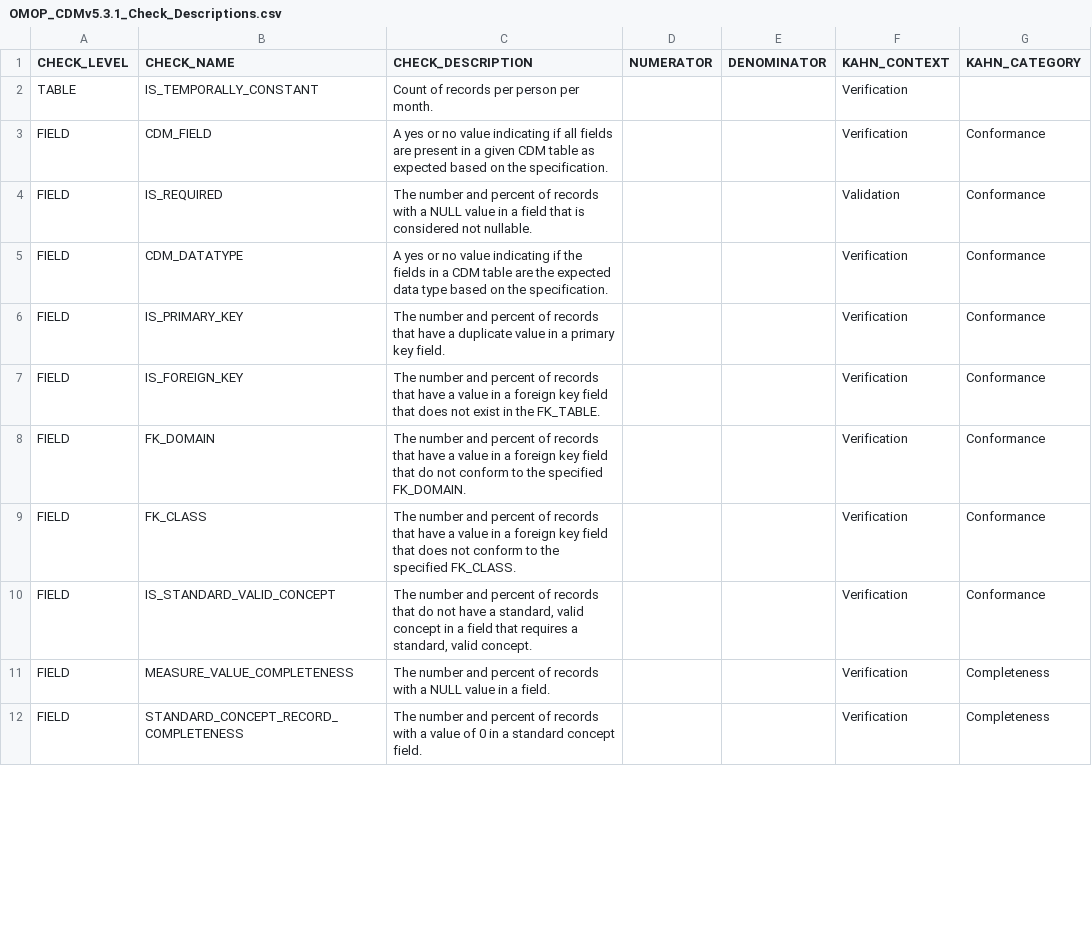
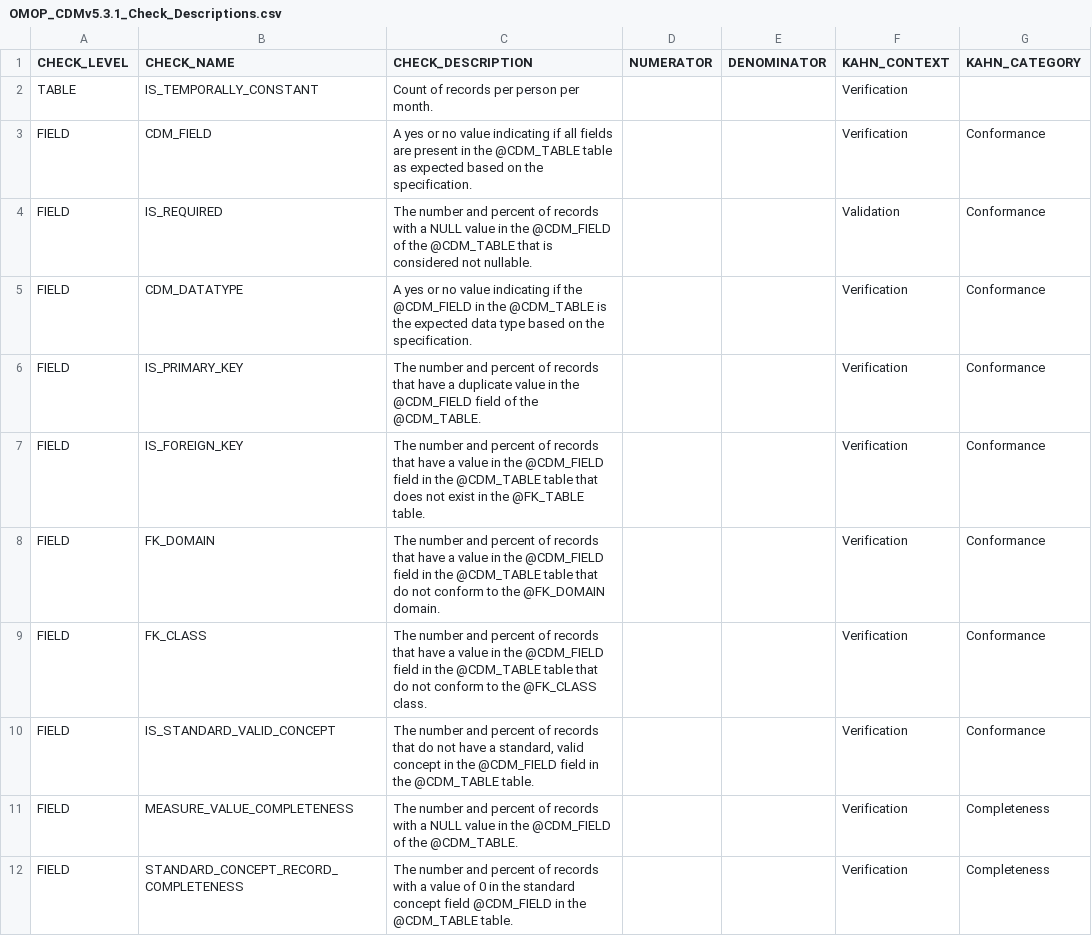
Before and after one commit to OHDSI/DataQualityDashboard, a CSV file: inst/csv/OMOP_CDMv5.3.1_Check_Descriptions.csv, drawn as a sheet; only a part is shown; the diff covers the shown part only; the diff names each change by its address in the sheet, - before the commit and + after, or states it on an @@ line.

Commit message:
Parameterized check descriptions

```diff
--- a/inst/csv/OMOP_CDMv5.3.1_Check_Descriptions.csv
+++ b/inst/csv/OMOP_CDMv5.3.1_Check_Descriptions.csv
-C3 (CHECK_DESCRIPTION): …present in a given CDM table as…
+C3 (CHECK_DESCRIPTION): …present in the @CDM_TABLE table as…
-C4 (CHECK_DESCRIPTION): …value in a field that is…
+C4 (CHECK_DESCRIPTION): …value in the @CDM_FIELD of the @CDM_TABLE that is…
-C5 (CHECK_DESCRIPTION): …if the fields in a CDM table are the expected…
+C5 (CHECK_DESCRIPTION): …if the @CDM_FIELD in the @CDM_TABLE is the expected…
-C6 (CHECK_DESCRIPTION): …value in a primary key field.
+C6 (CHECK_DESCRIPTION): …value in the @CDM_FIELD field of the @CDM_TABLE.
-C7 (CHECK_DESCRIPTION): …value in a foreign key field that does not exist in the FK_TABLE.
+C7 (CHECK_DESCRIPTION): …value in the @CDM_FIELD field in the @CDM_TABLE table that does not exist in the @FK_TABLE table.
-C8 (CHECK_DESCRIPTION): …value in a foreign key field that do not conform to the specified FK_DOMAIN.
+C8 (CHECK_DESCRIPTION): …value in the @CDM_FIELD field in the @CDM_TABLE table that do not conform to the @FK_DOMAIN domain.
-C9 (CHECK_DESCRIPTION): …value in a foreign key field that does not conform to the specified FK_CLASS.
+C9 (CHECK_DESCRIPTION): …value in the @CDM_FIELD field in the @CDM_TABLE table that do not conform to the @FK_CLASS class.
-C10 (CHECK_DESCRIPTION): …concept in a field that requires a standard, valid concept.
+C10 (CHECK_DESCRIPTION): …concept in the @CDM_FIELD field in the @CDM_TABLE table.
-C11 (CHECK_DESCRIPTION): …value in a field.
+C11 (CHECK_DESCRIPTION): …value in the @CDM_FIELD of the @CDM_TABLE.
-C12 (CHECK_DESCRIPTION): …0 in a standard concept field.
+C12 (CHECK_DESCRIPTION): …0 in the standard concept field @CDM_FIELD in the @CDM_TABLE table.
```
Also changed, not shown: 9 edited cells elsewhere in this file, 1 other file.
